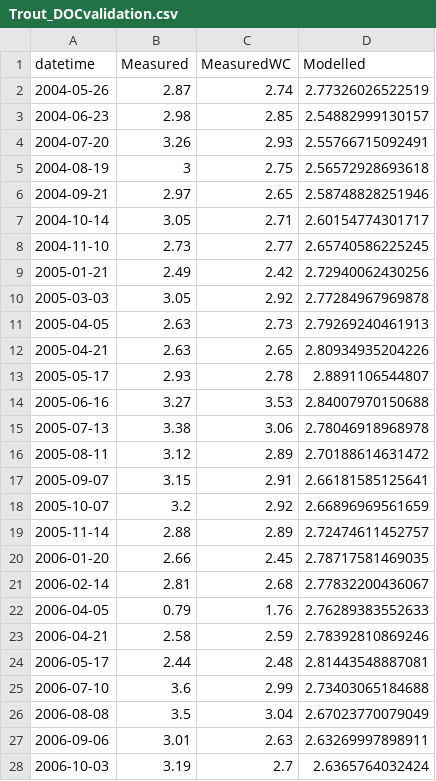
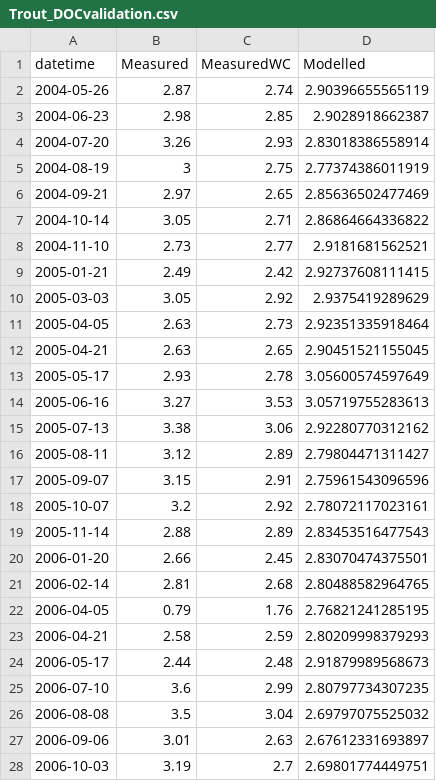
Before and after one commit to GLEON/SOS, a CSV file: TroutLake/Results/Trout_DOCvalidation.csv, drawn as a sheet; only a part is shown; the diff covers the shown part only.

```diff
--- a/TroutLake/Results/Trout_DOCvalidation.csv
+++ b/TroutLake/Results/Trout_DOCvalidation.csv
@@ -1,28 +1,28 @@
 datetime,Measured,MeasuredWC,Modelled
-2004-05-26,2.87,2.74,2.77326026522519
-2004-06-23,2.98,2.85,2.54882999130157
-2004-07-20,3.26,2.93,2.55766715092491
-2004-08-19,3,2.75,2.56572928693618
-2004-09-21,2.97,2.65,2.58748828251946
-2004-10-14,3.05,2.71,2.60154774301717
-2004-11-10,2.73,2.77,2.65740586225245
-2005-01-21,2.49,2.42,2.72940062430256
-2005-03-03,3.05,2.92,2.77284967969878
-2005-04-05,2.63,2.73,2.79269240461913
-2005-04-21,2.63,2.65,2.80934935204226
-2005-05-17,2.93,2.78,2.8891106544807
-2005-06-16,3.27,3.53,2.84007970150688
-2005-07-13,3.38,3.06,2.78046918968978
-2005-08-11,3.12,2.89,2.70188614631472
-2005-09-07,3.15,2.91,2.66181585125641
-2005-10-07,3.2,2.92,2.66896969561659
-2005-11-14,2.88,2.89,2.72474611452757
-2006-01-20,2.66,2.45,2.78717581469035
-2006-02-14,2.81,2.68,2.77832200436067
-2006-04-05,0.79,1.76,2.76289383552633
-2006-04-21,2.58,2.59,2.78392810869246
-2006-05-17,2.44,2.48,2.81443548887081
-2006-07-10,3.6,2.99,2.73403065184688
-2006-08-08,3.5,3.04,2.67023770079049
-2006-09-06,3.01,2.63,2.63269997898911
-2006-10-03,3.19,2.7,2.6365764032424
+2004-05-26,2.87,2.74,2.90396655565119
+2004-06-23,2.98,2.85,2.9028918662387
+2004-07-20,3.26,2.93,2.83018386558914
+2004-08-19,3,2.75,2.77374386011919
+2004-09-21,2.97,2.65,2.85636502477469
+2004-10-14,3.05,2.71,2.86864664336822
+2004-11-10,2.73,2.77,2.9181681562521
+2005-01-21,2.49,2.42,2.92737608111415
+2005-03-03,3.05,2.92,2.9375419289629
+2005-04-05,2.63,2.73,2.92351335918464
+2005-04-21,2.63,2.65,2.90451521155045
+2005-05-17,2.93,2.78,3.05600574597649
+2005-06-16,3.27,3.53,3.05719755283613
+2005-07-13,3.38,3.06,2.92280770312162
+2005-08-11,3.12,2.89,2.79804471311427
+2005-09-07,3.15,2.91,2.75961543096596
+2005-10-07,3.2,2.92,2.78072117023161
+2005-11-14,2.88,2.89,2.83453516477543
+2006-01-20,2.66,2.45,2.83070474375501
+2006-02-14,2.81,2.68,2.80488582964765
+2006-04-05,0.79,1.76,2.76821241285195
+2006-04-21,2.58,2.59,2.80209998379293
+2006-05-17,2.44,2.48,2.91879989568673
+2006-07-10,3.6,2.99,2.80797734307235
+2006-08-08,3.5,3.04,2.69797075525032
+2006-09-06,3.01,2.63,2.67612331693897
+2006-10-03,3.19,2.7,2.69801774449751
```
Also changed, not shown: 69 edited cells elsewhere in this file, TroutLake/Results/Trout_DOvalidation.csv, TroutLake/Results/Trout_POC_Results.csv, 4 other files.
